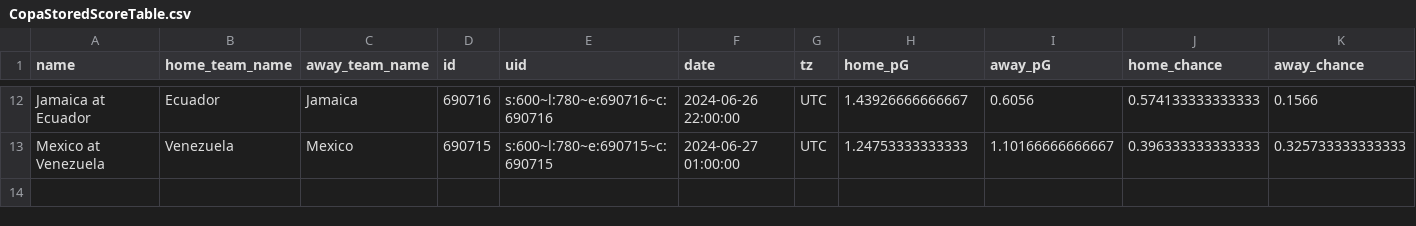
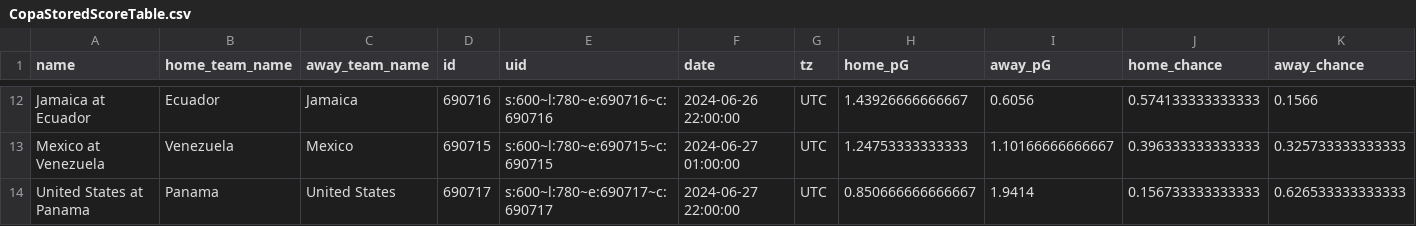
Before and after one commit to zecellomaster/tprdatarepo, a CSV file: 2024 Copa/CopaStoredScoreTable.csv, drawn as a sheet; only a part is shown, gaps mark what is left out; rows hold the shown columns only; the diff names each change by its address in the sheet, - before the commit and + after, or states it on an @@ line.

Commit message:
2024 Copa America update on 2024-06-27 19:58:15 EDT

```diff
--- a/2024 Copa/CopaStoredScoreTable.csv
+++ b/2024 Copa/CopaStoredScoreTable.csv
+row 14: United States at Panama | Panama | United States | 690717 | s:600~l:780~e:690717~c:690717 | 2024-06-27 22:00:00 | UTC | 0.850666666666667 | 1.9414 | 0.156733333333333 | 0.626533333333333
```
Also changed, not shown: 2024 Copa/CopaRefinedScoreTable.csv, 2024 Copa/CopaTournamentOdds.csv, 4 other files.
